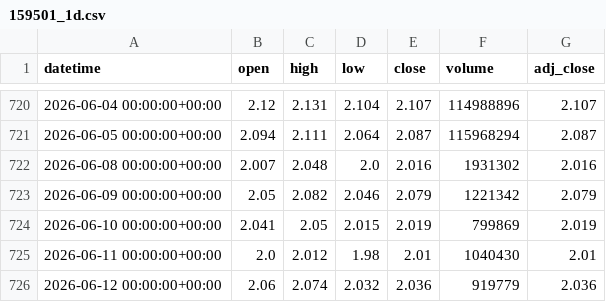
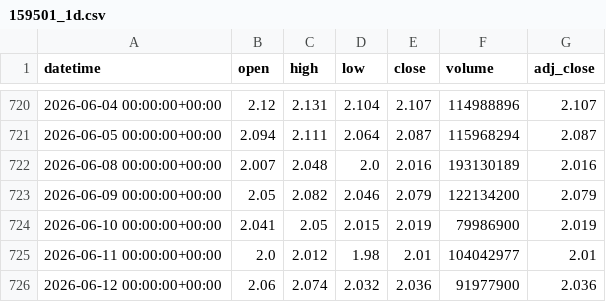
Before and after one commit to xu75/quant-strategy, a CSV file: data/market/159501_1d.csv, drawn as a sheet; only a part is shown, gaps mark what is left out.

```diff
--- a/data/market/159501_1d.csv
+++ b/data/market/159501_1d.csv
@@ -721,6 +721,6 @@ datetime,open,high,low,close,volume,adj_close
 2026-06-05 00:00:00+00:00,2.094,2.111,2.064,2.087,115968294,2.087
-2026-06-08 00:00:00+00:00,2.007,2.048,2.0,2.016,1931302,2.016
-2026-06-09 00:00:00+00:00,2.05,2.082,2.046,2.079,1221342,2.079
-2026-06-10 00:00:00+00:00,2.041,2.05,2.015,2.019,799869,2.019
-2026-06-11 00:00:00+00:00,2.0,2.012,1.98,2.01,1040430,2.01
-2026-06-12 00:00:00+00:00,2.06,2.074,2.032,2.036,919779,2.036
+2026-06-08 00:00:00+00:00,2.007,2.048,2.0,2.016,193130189,2.016
+2026-06-09 00:00:00+00:00,2.05,2.082,2.046,2.079,122134200,2.079
+2026-06-10 00:00:00+00:00,2.041,2.05,2.015,2.019,79986900,2.019
+2026-06-11 00:00:00+00:00,2.0,2.012,1.98,2.01,104042977,2.01
+2026-06-12 00:00:00+00:00,2.06,2.074,2.032,2.036,91977900,2.036
```
Also changed, not shown: data/market/159513_1d.csv, data/market/159632_1d.csv, 11 other files.
